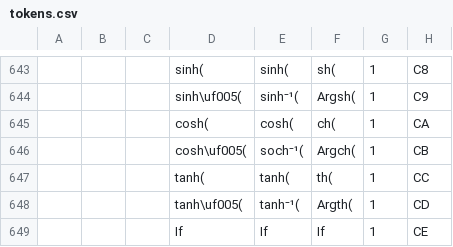
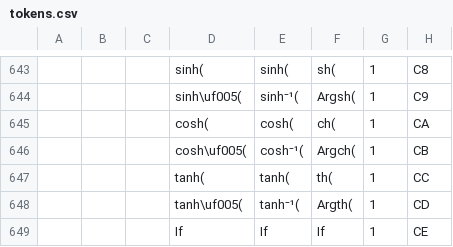
Before and after one commit to TI-Planet/z80_basic_tokens, a CSV file: tokens.csv, drawn as a sheet; only a part is shown, gaps mark what is left out; the diff names each change by its address in the sheet, - before the commit and + after, or states it on an @@ line.

Commit message:
fix cosh-1 typo

```diff
--- a/tokens.csv
+++ b/tokens.csv
-E646: soch⁻¹(
+E646: cosh⁻¹(
```
